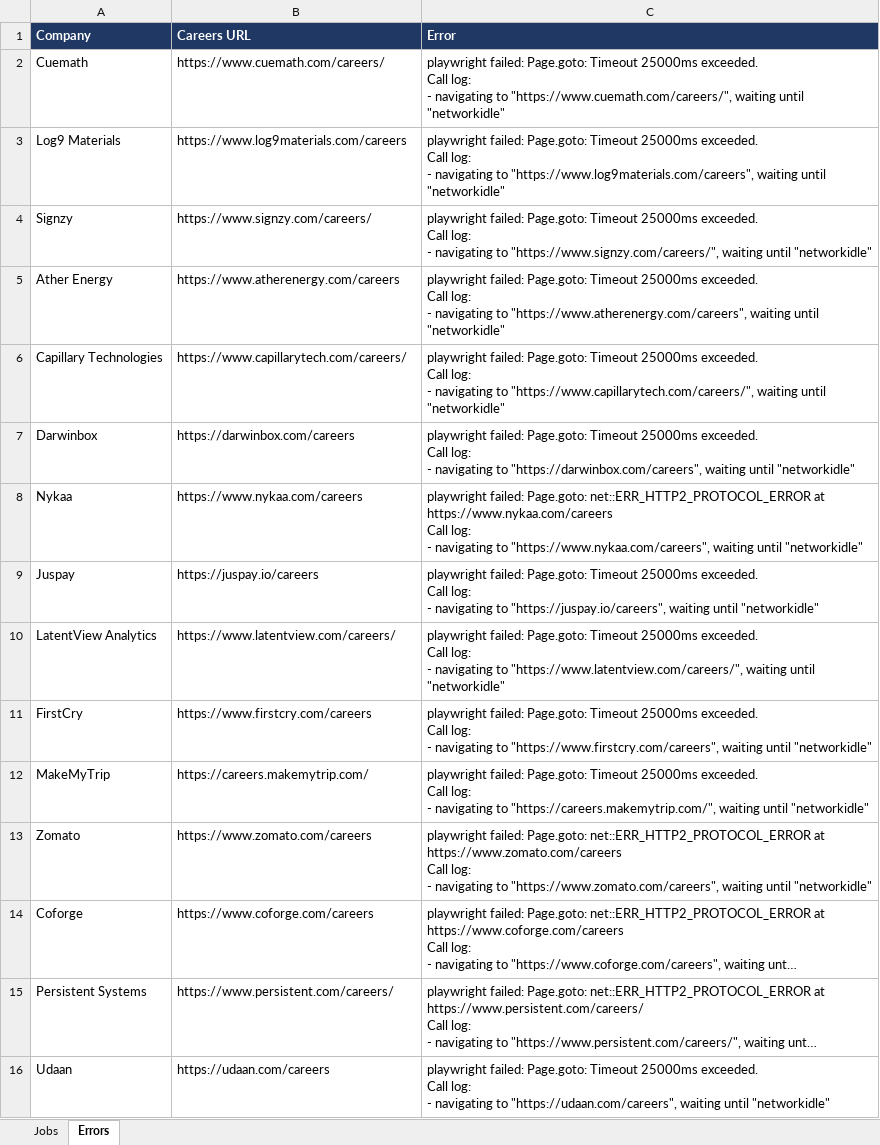
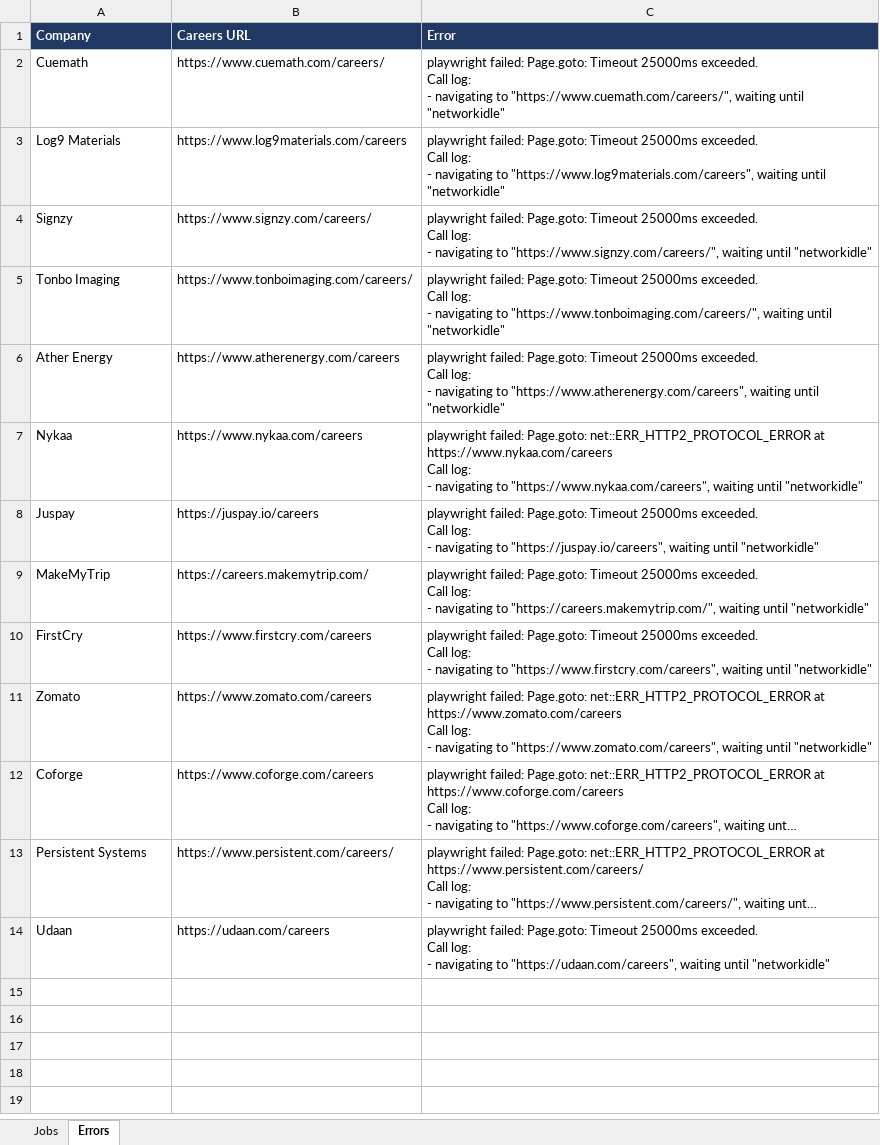
Before and after one commit to Lakshhiitaaa/JobTracker, an Excel workbook: reports/jobs_2026-08-26.xlsx, sheet Errors, drawn as a sheet; long unchanged cells end in …; values as stored, in another font and other column widths than the file's, no borders; removed rows and columns are numbered as before the commit, all else as after; ↵ is a line break in a cell; the diff names each change by its address in the sheet, - before the commit and + after, or states it on an @@ line.

```diff
--- a/reports/jobs_2026-08-26.xlsx (sheet Errors)
+++ b/reports/jobs_2026-08-26.xlsx (sheet Errors)
+row 5: Tonbo Imaging | https://www.tonboimaging.com/careers/ | playwright failed: Page.goto: Timeout 25000ms exceeded. ↵ Call log: ↵ - navigating to "https://www.tonboimaging.com/careers/", waiting until "networkidle"
-row 6: Capillary Technologies | https://www.capillarytech.com/careers/ | playwright failed: Page.goto: Timeout 25000ms exceeded. ↵ Call log: ↵ - navigating to "https://www.capillarytech.com/careers/", waiting until "networkidle"
-row 7: Darwinbox | https://darwinbox.com/careers | playwright failed: Page.goto: Timeout 25000ms exceeded. ↵ Call log: ↵ - navigating to "https://darwinbox.com/careers", waiting until "networkidle"
-row 10: LatentView Analytics | https://www.latentview.com/careers/ | playwright failed: Page.goto: Timeout 25000ms exceeded. ↵ Call log: ↵ - navigating to "https://www.latentview.com/careers/", waiting until "networkidle"
@@ row 12 moved to row 9: MakeMyTrip @@
```
Also changed, not shown: sheet Jobs, 1 other file.
